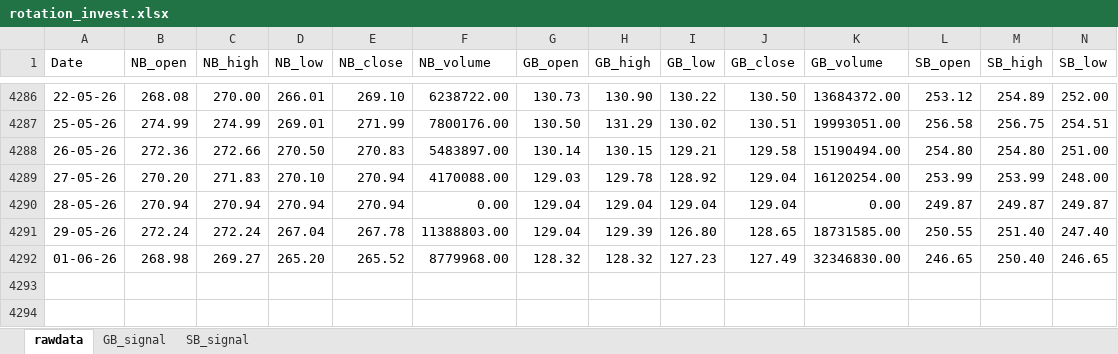
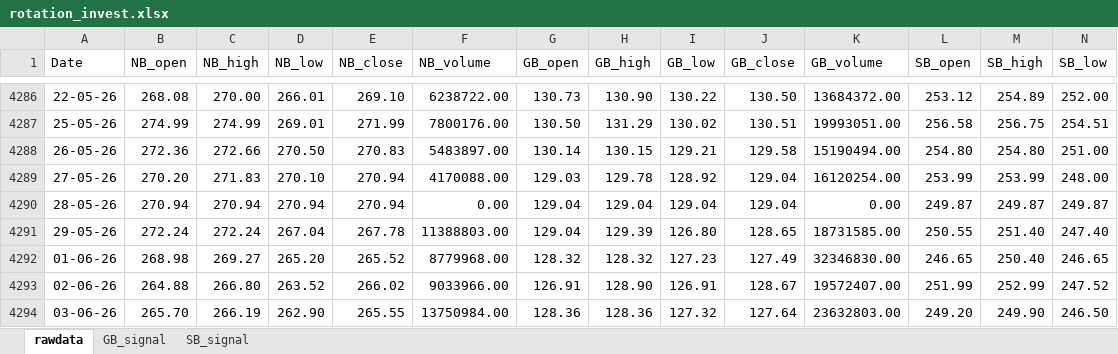
Before and after one commit to thakkars/rotational_invest, an Excel workbook: output/rotation_invest.xlsx, sheet rawdata, drawn as a sheet; only a part is shown, gaps mark what is left out; values as stored, in another font and other column widths than the file's, no borders; rows hold the shown columns only; the diff names each change by its address in the sheet, - before the commit and + after, or states it on an @@ line.

```diff
--- a/output/rotation_invest.xlsx (sheet rawdata)
+++ b/output/rotation_invest.xlsx (sheet rawdata)
+row 4293: 02-06-26 | 264.88 | 266.80 | 263.52 | 266.02 | 9033966.00 | 126.91 | 128.90 | 126.91 | 128.67 | 19572407.00 | 251.99 | 252.99 | 247.52
+row 4294: 03-06-26 | 265.70 | 266.19 | 262.90 | 265.55 | 13750984.00 | 128.36 | 128.36 | 127.32 | 127.64 | 23632803.00 | 249.20 | 249.90 | 246.50
```
Also changed, not shown: 1 other file.
